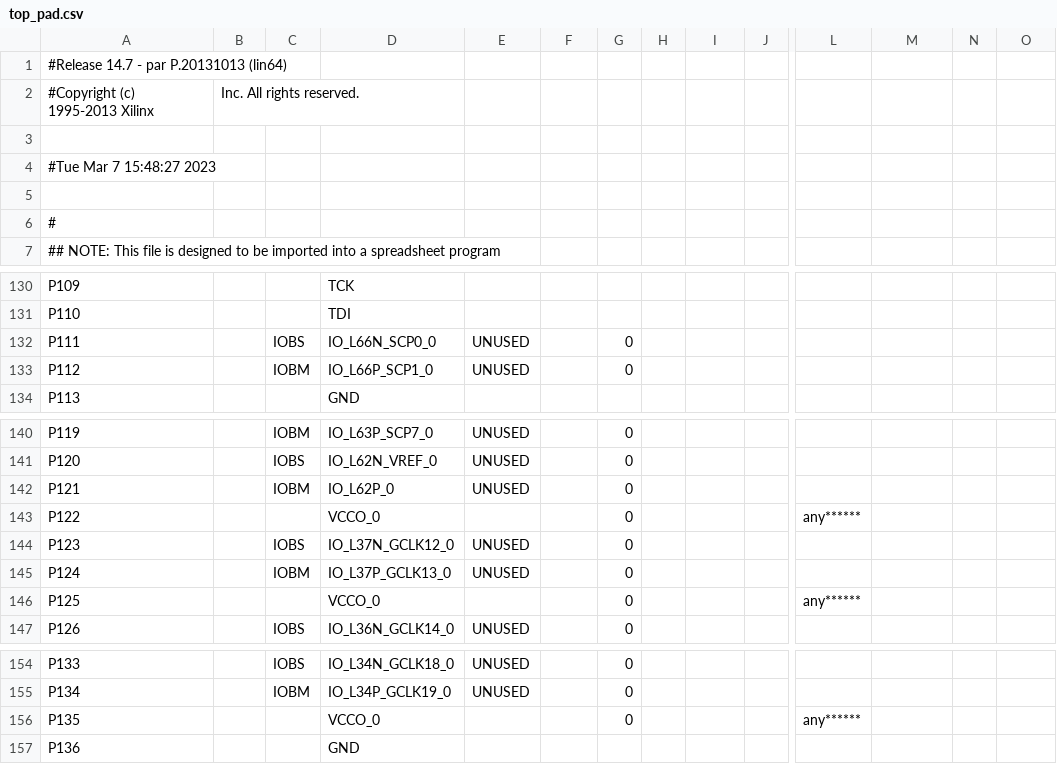
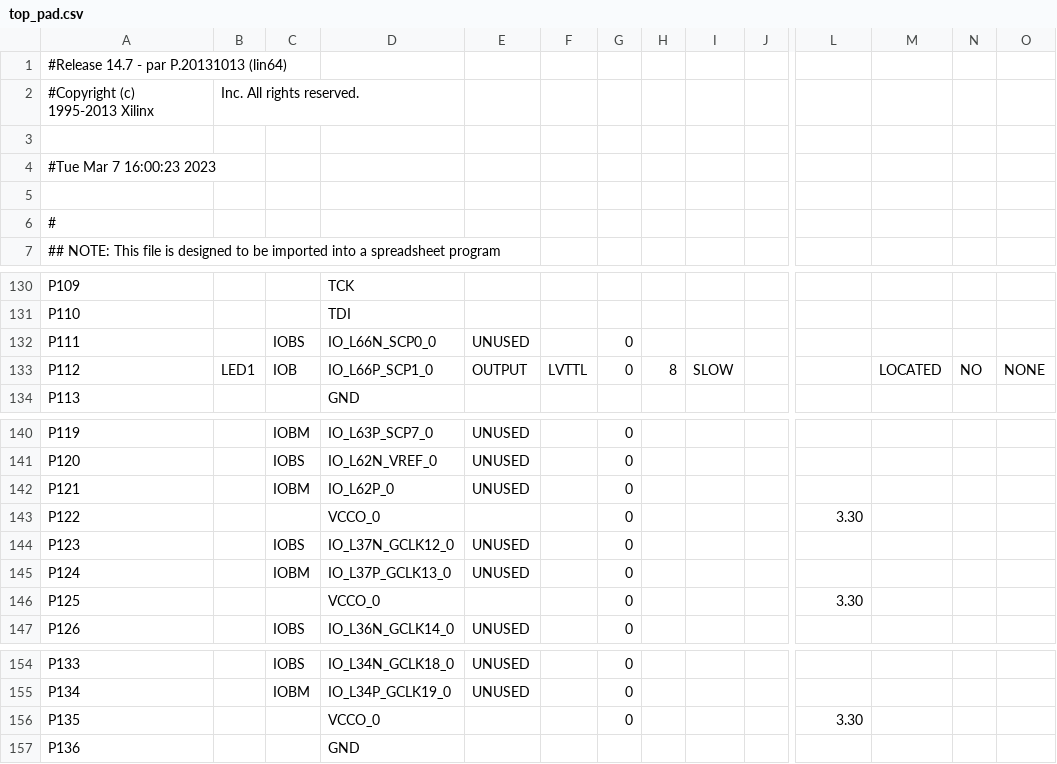
Before and after one commit to Luis-Hebendanz/hwsec, a CSV file: ex1/top_pad.csv, drawn as a sheet; only a part is shown, gaps mark what is left out; the diff names each change by its address in the sheet, - before the commit and + after, or states it on an @@ line.

```diff
--- a/ex1/top_pad.csv
+++ b/ex1/top_pad.csv
-A4: #Tue Mar 7 15:48:27 2023
+A4: #Tue Mar 7 16:00:23 2023
-B133: (empty)
+B133: LED1
-C133: IOBM
+C133: IOB
-E133: UNUSED
+E133: OUTPUT
-F133: (empty)
+F133: LVTTL
-H133: (empty)
+H133: 8
-I133: (empty)
+I133: SLOW
-M133: (empty)
+M133: LOCATED
-N133: (empty)
+N133: NO
-O133: (empty)
+O133: NONE
-L143: any******
+L143: 3.30
-L146: any******
+L146: 3.30
-L156: any******
+L156: 3.30
```
Also changed, not shown: 43 other files.
